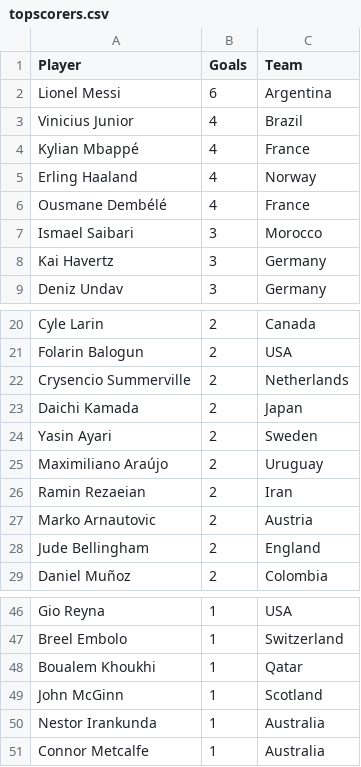
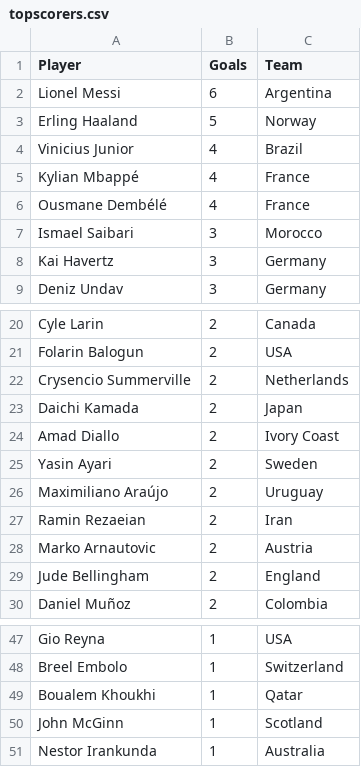
Before and after one commit to shedtaff-dotcom/shedbangers-website, a CSV file: sweepstake/data/topscorers.csv, drawn as a sheet; only a part is shown, gaps mark what is left out.

```diff
--- a/sweepstake/data/topscorers.csv
+++ b/sweepstake/data/topscorers.csv
@@ -2,5 +2,5 @@ Player,Goals,Team
 Lionel Messi,6,Argentina
+Erling Haaland,5,Norway
 Vinicius Junior,4,Brazil
 Kylian Mbappé,4,France
-Erling Haaland,4,Norway
 Ousmane Dembélé,4,France
@@ -23,2 +23,3 @@ Crysencio Summerville,2,Netherlands
 Daichi Kamada,2,Japan
+Amad Diallo,2,Ivory Coast
 Yasin Ayari,2,Sweden
@@ -50,2 +51 @@ John McGinn,1,Scotland
 Nestor Irankunda,1,Australia
-Connor Metcalfe,1,Australia
```
Also changed, not shown: sweepstake/data/results.csv.
